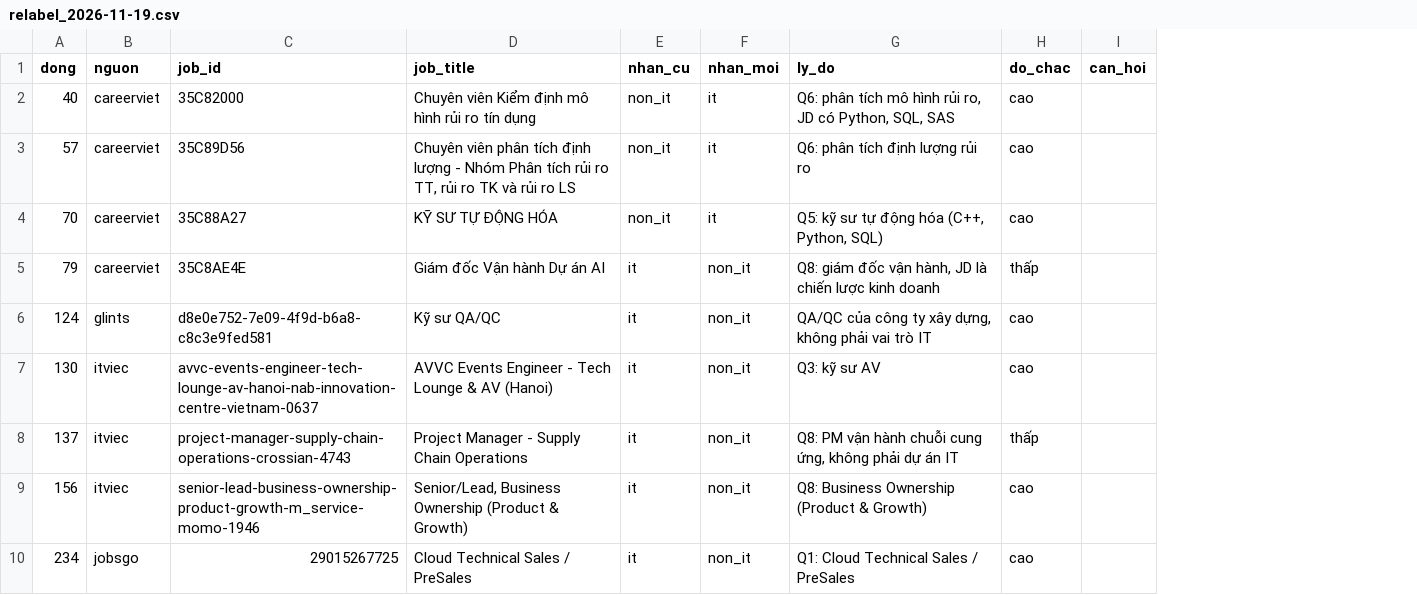
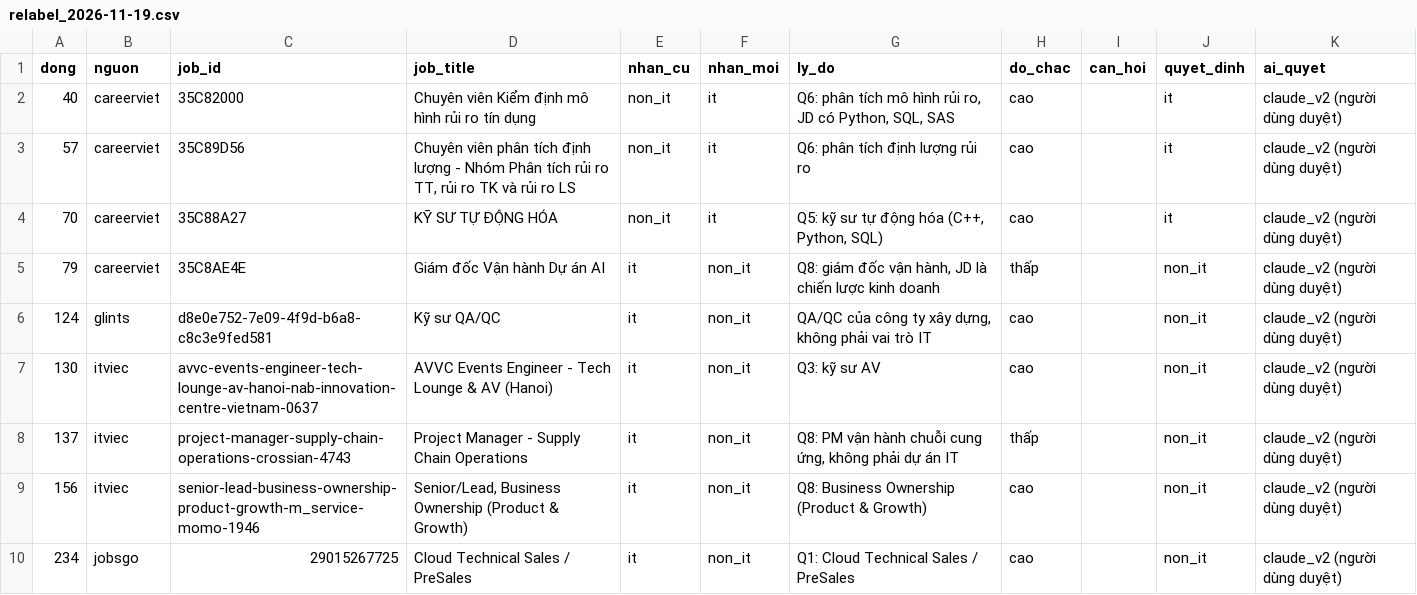
Before and after one commit to Archduker/VN-IT-Job-Mining, a CSV file: data/preprocessing/gold/it_review/relabel_2026-11-19.csv, drawn as a sheet; only a part is shown; the diff names each change by its address in the sheet, - before the commit and + after, or states it on an @@ line.

```diff
--- a/data/preprocessing/gold/it_review/relabel_2026-11-19.csv
+++ b/data/preprocessing/gold/it_review/relabel_2026-11-19.csv
+column J (quyet_dinh), rows 2-10: it | it | it | non_it | non_it | non_it | non_it | non_it | non_it
+column K (ai_quyet), rows 2-10: all claude_v2 (người dùng duyệt)
```
Also changed, not shown: data/preprocessing/gold/it_review/it_careerviet.csv, data/preprocessing/gold/it_review/it_glints.csv, 6 other files.
